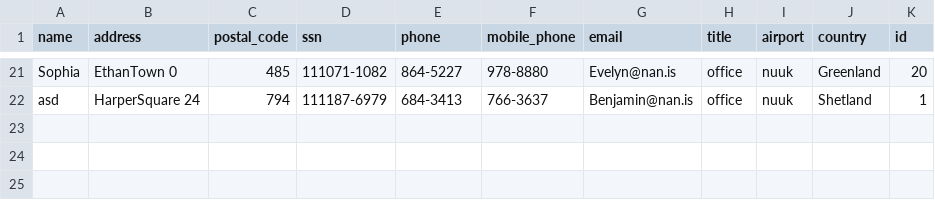
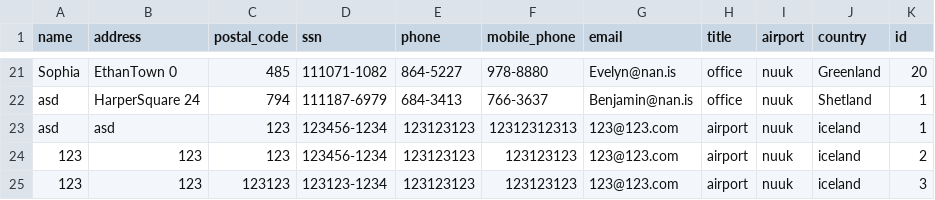
Before and after one commit to stebbilax/-VLN1-2020-H23, a CSV file: src/Data/data/employees.csv, drawn as a sheet; only a part is shown, gaps mark what is left out.

```diff
--- a/src/Data/data/employees.csv
+++ b/src/Data/data/employees.csv
@@ -22 +22,4 @@ Sophia,EthanTown 0,485,111071-1082,864-5227,978-8880,Evelyn@nan.is,office,nuuk,G
 asd,HarperSquare 24,794,111187-6979,684-3413,766-3637,Benjamin@nan.is,office,nuuk,Shetland,1
+asd,asd,123,123456-1234,123123123,12312312313,123@123.com,airport,nuuk,iceland,1
+123,123,123,123456-1234,123123123,123123123,123@123.com,airport,nuuk,iceland,2
+123,123,123123,123123-1234,123123123,123123123,123@123.com,airport,nuuk,iceland,3
```
Also changed, not shown: 3 other files.
